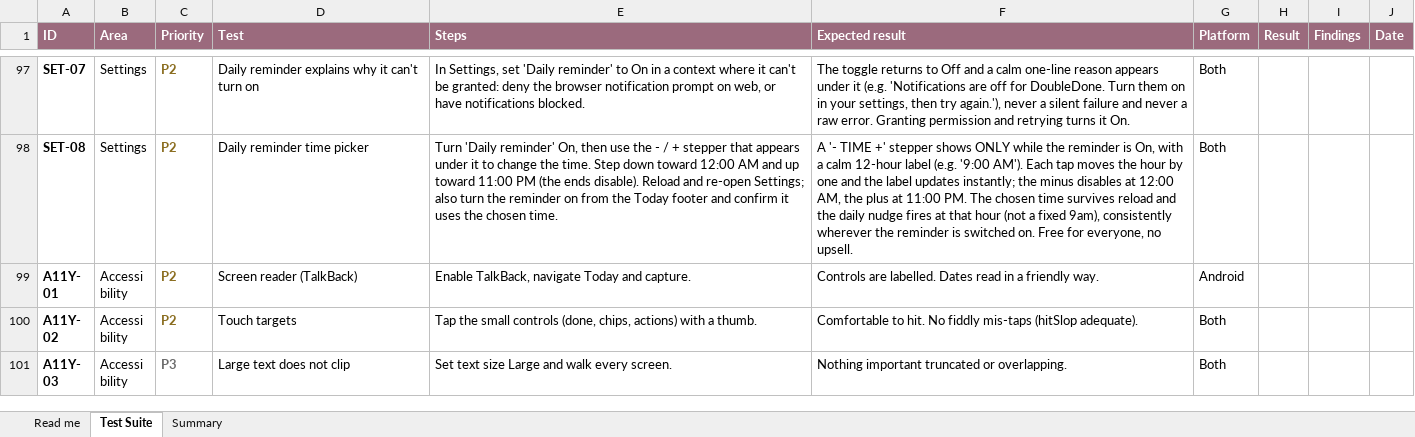
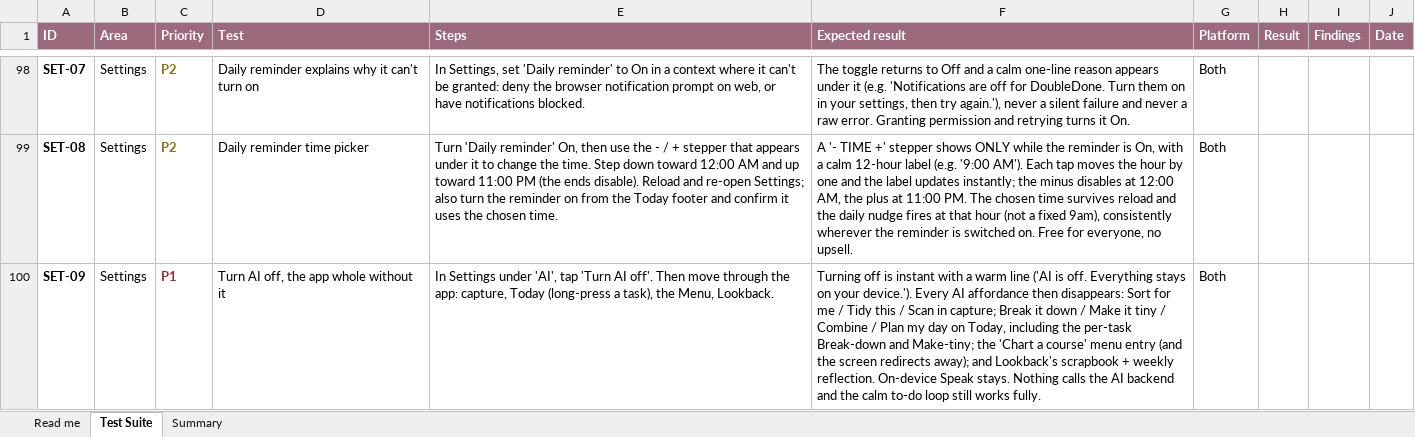
Before and after one commit to melroyds/doubledone, an Excel workbook: docs/qa/DoubleDone-E2E-Test-Suite.xlsx, sheet Test Suite, drawn as a sheet; only a part is shown, gaps mark what is left out; the shorter side is filled out with more unchanged rows; values as stored, in another font and other column widths than the file's, no borders; conditional formats not drawn; the diff covers the shown part only; the diff names each change by its address in the sheet, - before the commit and + after, or states it on an @@ line.

Commit message:
feat(welcome): let the introduction choose AI-free before any AI runs
The capture screen gains a quiet "I'll sort it myself" link beside "Sort for me" that persists
aiEnabled:false and sorts the first dump fully on-device, so an AI-objector reaches Today having made
zero AI calls. The default stays AI-on; the choice is a sibling action, not a forced fork. makeDay now
takes the chosen value as a parameter (stale-closure fix), the capture primary label is computed from
aiEnabled ("Sort for me" / "Put them on today"), and turning AI back on routes to the Settings consent
card (asymmetry preserved). Honesty fix: the handoff "nothing leaves your device" line is conditional
(true when off, honest about egress when on), plus one always-on capture line naming what each button
sends. Designed via a 4-design / 3-judge / 1-synthesis workflow. Verified in preview: the opt-out path
makes zero AI network calls and persists the choice. QA: ONB-03 + SET-09/SET-10.

```diff
--- a/docs/qa/DoubleDone-E2E-Test-Suite.xlsx (sheet Test Suite)
+++ b/docs/qa/DoubleDone-E2E-Test-Suite.xlsx (sheet Test Suite)
+row 100: SET-09 | Settings | P1 | Turn AI off, the app whole without it | In Settings under 'AI', tap 'Turn AI off'. Then move through the app: capture, Today (long-press a task), the Menu, Lookback. | Turning off is instant with a warm line ('AI is off. Everything stays on your device.'). Every AI affordance then disappears: Sort for me / Tidy this / Scan in capture; Break it down / Make it tiny / Combine / Plan my day on Today, including the per-task Break-down and Make-tiny; the 'Chart a course' menu entry (and the screen redirects away); and Lookback's scrapbook + weekly reflection. On-device Speak stays. Nothing calls the AI backend and the calm to-do loop still works fully. | Both
```
Also changed, not shown: 2 added rows elsewhere in this sheet, sheet Summary, 4 other files.
